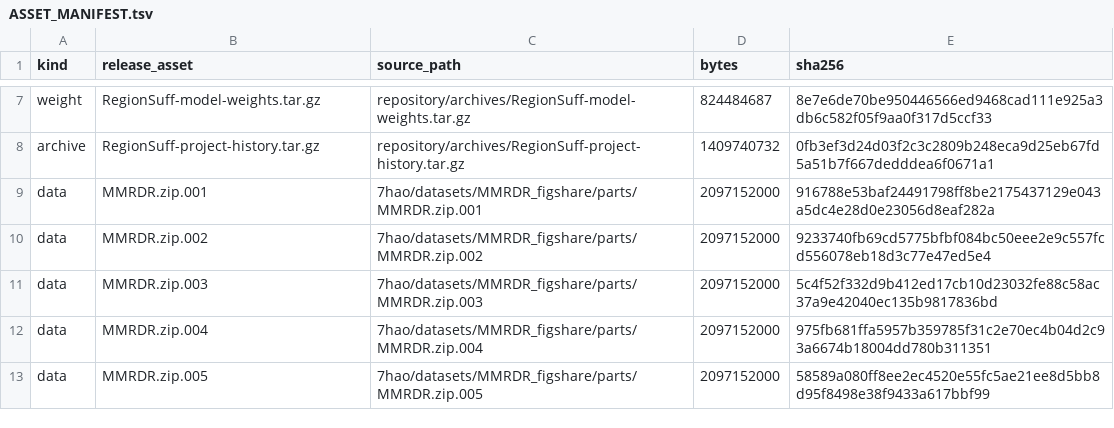
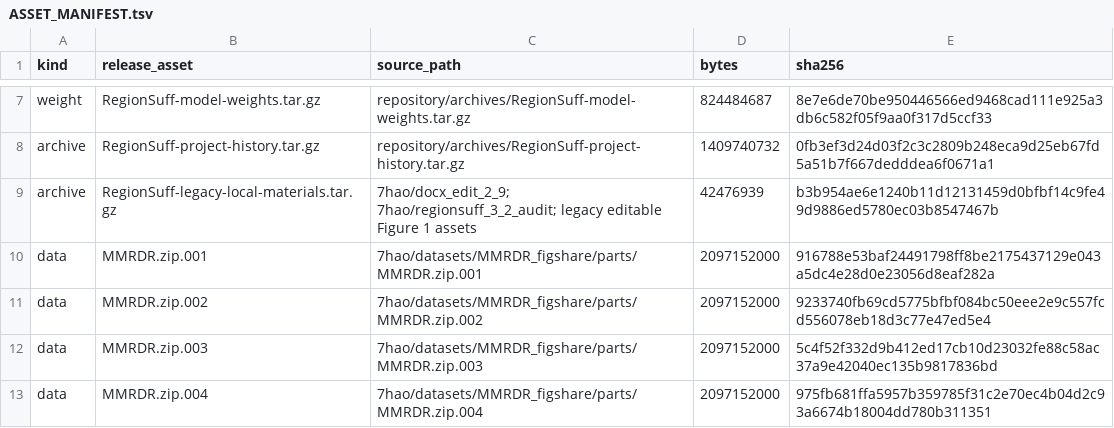
Before and after one commit to kobayashi0512/RegionSuff, a TSV file: metadata/ASSET_MANIFEST.tsv, drawn as a sheet; only a part is shown, gaps mark what is left out; the shorter side is filled out with more unchanged rows.

Commit message:
Document legacy RegionSuff materials archive

```diff
--- a/metadata/ASSET_MANIFEST.tsv
+++ b/metadata/ASSET_MANIFEST.tsv
@@ -8,2 +8,3 @@ weight	RegionSuff-model-weights.tar.gz	repository/archives/RegionSuff-model-weig
 archive	RegionSuff-project-history.tar.gz	repository/archives/RegionSuff-project-history.tar.gz	1409740732	0fb3ef3d24d03f2c3c2809b248eca9d25eb67fd5a51b7f667dedddea6f0671a1
+archive	RegionSuff-legacy-local-materials.tar.gz	7hao/docx_edit_2_9; 7hao/regionsuff_3_2_audit; legacy editable Figure 1 assets	42476939	b3b954ae6e1240b11d12131459d0bfbf14c9fe49d9886ed5780ec03b8547467b
 data	MMRDR.zip.001	7hao/datasets/MMRDR_figshare/parts/MMRDR.zip.001	2097152000	916788e53baf24491798ff8be2175437129e043a5dc4e28d0e23056d8eaf282a
```
Also changed, not shown: 1 other file.
